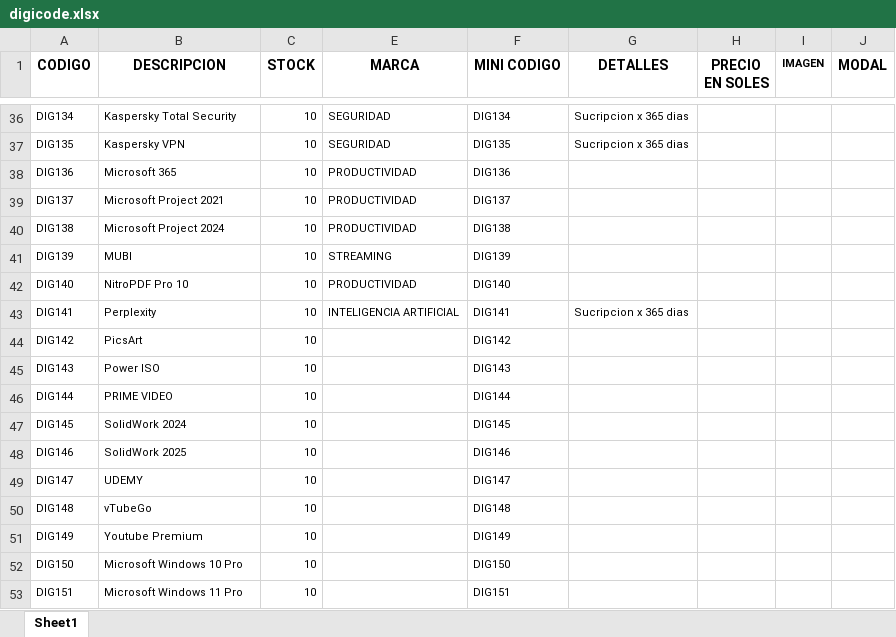
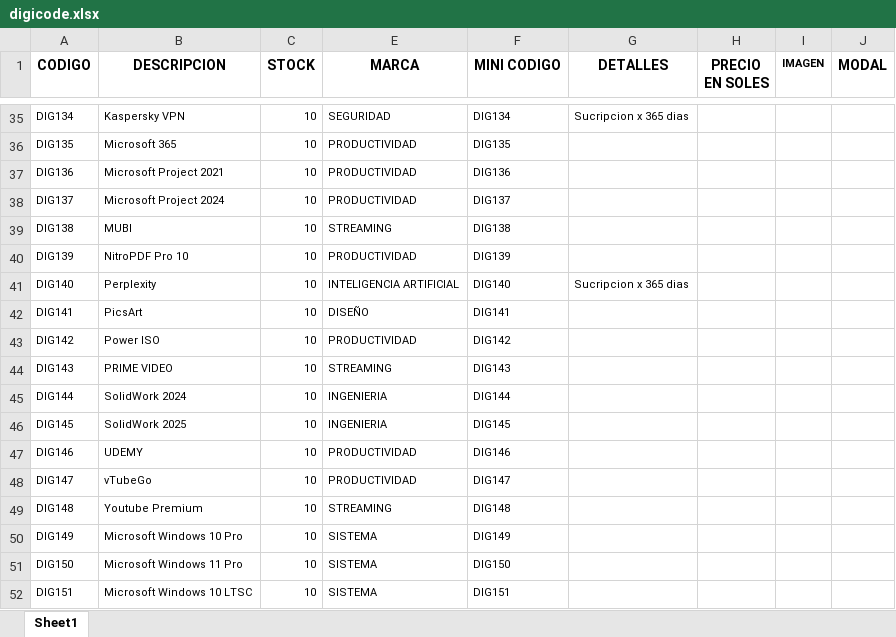
Before and after one commit to scperu/store, an Excel workbook: digicode.xlsx, sheet Sheet1, drawn as a sheet; only a part is shown, gaps mark what is left out; values as stored, in another font and other column widths than the file's, no borders; table styles not drawn; addresses are those after the commit; the diff covers the shown part only; the diff names each change by its address in the sheet, - before the commit and + after, or states it on an @@ line.

```diff
--- a/digicode.xlsx (sheet Sheet1)
+++ b/digicode.xlsx (sheet Sheet1)
-B35 (DESCRIPCION): Kaspersky Total Security
+B35 (DESCRIPCION): Kaspersky VPN
-B36 (DESCRIPCION): Kaspersky VPN
+B36 (DESCRIPCION): Microsoft 365
-E36 (MARCA): SEGURIDAD
+E36 (MARCA): PRODUCTIVIDAD
-G36 (DETALLES): Sucripcion x 365 dias
+G36 (DETALLES): (empty)
-B37 (DESCRIPCION): Microsoft 365
+B37 (DESCRIPCION): Microsoft Project 2021
-B38 (DESCRIPCION): Microsoft Project 2021
+B38 (DESCRIPCION): Microsoft Project 2024
-B39 (DESCRIPCION): Microsoft Project 2024
+B39 (DESCRIPCION): MUBI
-E39 (MARCA): PRODUCTIVIDAD
+E39 (MARCA): STREAMING
-B40 (DESCRIPCION): MUBI
+B40 (DESCRIPCION): NitroPDF Pro 10
-E40 (MARCA): STREAMING
+E40 (MARCA): PRODUCTIVIDAD
-B41 (DESCRIPCION): NitroPDF Pro 10
+B41 (DESCRIPCION): Perplexity
-E41 (MARCA): PRODUCTIVIDAD
+E41 (MARCA): INTELIGENCIA ARTIFICIAL
-G41 (DETALLES): (empty)
+G41 (DETALLES): Sucripcion x 365 dias
-B42 (DESCRIPCION): Perplexity
+B42 (DESCRIPCION): PicsArt
-E42 (MARCA): INTELIGENCIA ARTIFICIAL
+E42 (MARCA): DISEÑO
-G42 (DETALLES): Sucripcion x 365 dias
+G42 (DETALLES): (empty)
-B43 (DESCRIPCION): PicsArt
+B43 (DESCRIPCION): Power ISO
-E43 (MARCA): (empty)
+E43 (MARCA): PRODUCTIVIDAD
-B44 (DESCRIPCION): Power ISO
+B44 (DESCRIPCION): PRIME VIDEO
-E44 (MARCA): (empty)
+E44 (MARCA): STREAMING
-B45 (DESCRIPCION): PRIME VIDEO
+B45 (DESCRIPCION): SolidWork 2024
-E45:E46 (MARCA): (empty)
+E45:E46 (MARCA): INGENIERIA
-B46 (DESCRIPCION): SolidWork 2024
+B46 (DESCRIPCION): SolidWork 2025
-B47 (DESCRIPCION): SolidWork 2025
+B47 (DESCRIPCION): UDEMY
-E47:E48 (MARCA): (empty)
+E47:E48 (MARCA): PRODUCTIVIDAD
-B48 (DESCRIPCION): UDEMY
+B48 (DESCRIPCION): vTubeGo
-B49 (DESCRIPCION): vTubeGo
+B49 (DESCRIPCION): Youtube Premium
-E49 (MARCA): (empty)
+E49 (MARCA): STREAMING
-B50 (DESCRIPCION): Youtube Premium
+B50 (DESCRIPCION): Microsoft Windows 10 Pro
-E50:E52 (MARCA): (empty)
+E50:E52 (MARCA): SISTEMA
-B51 (DESCRIPCION): Microsoft Windows 10 Pro
+B51 (DESCRIPCION): Microsoft Windows 11 Pro
-B52 (DESCRIPCION): Microsoft Windows 11 Pro
+B52 (DESCRIPCION): Microsoft Windows 10 LTSC
```
Also changed, not shown: 2 removed rows and 64 edited cells elsewhere in this sheet, formulas that keep their value.
